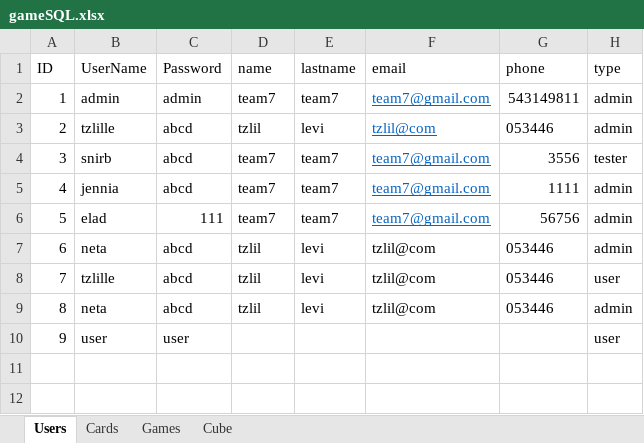
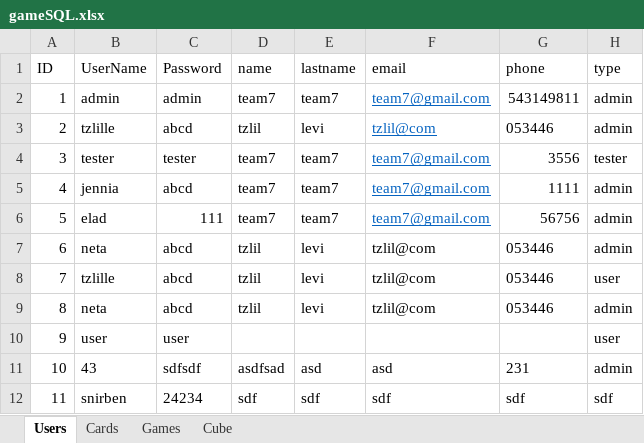
Before and after one commit to evghega/Collind, an Excel workbook: gameSQL.xlsx, sheet Users, drawn as a sheet; values as stored, in another font and other column widths than the file's, no borders; the diff names each change by its address in the sheet, - before the commit and + after, or states it on an @@ line.

```diff
--- a/gameSQL.xlsx (sheet Users)
+++ b/gameSQL.xlsx (sheet Users)
-B4 (UserName): snirb
+B4 (UserName): tester
-C4 (Password): abcd
+C4 (Password): tester
+row 11: 10 | 43 | sdfsdf | asdfsad | asd | asd | 231 | admin
+row 12: 11 | snirben | 24234 | sdf | sdf | sdf | sdf | sdf
```
Also changed, not shown: sheet Games, sheet Cards, 3 other files.
